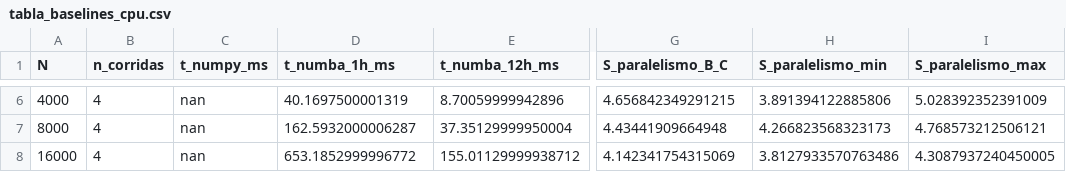
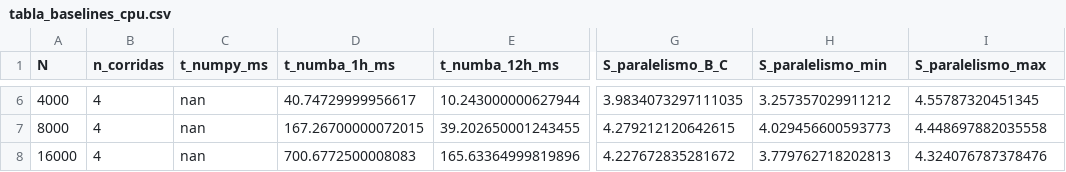
Before and after one commit to atjos/PROYECTO-FINAL-DE-ALGORITMOS, a CSV file: resultados/tabla_baselines_cpu.csv, drawn as a sheet; only a part is shown, gaps mark what is left out; the diff covers the shown part only; the diff names each change by its address in the sheet, - before the commit and + after, or states it on an @@ line.

```diff
--- a/resultados/tabla_baselines_cpu.csv
+++ b/resultados/tabla_baselines_cpu.csv
-D6 (t_numba_1h_ms): 40.1697500001319
+D6 (t_numba_1h_ms): 40.74729999956617
-E6 (t_numba_12h_ms): 8.70059999942896
+E6 (t_numba_12h_ms): 10.243000000627944
-G6 (S_paralelismo_B_C): 4.656842349291215
+G6 (S_paralelismo_B_C): 3.9834073297111035
-H6 (S_paralelismo_min): 3.891394122885806
+H6 (S_paralelismo_min): 3.257357029911212
-I6 (S_paralelismo_max): 5.028392352391009
+I6 (S_paralelismo_max): 4.55787320451345
-D7 (t_numba_1h_ms): 162.5932000006287
+D7 (t_numba_1h_ms): 167.26700000072015
-E7 (t_numba_12h_ms): 37.35129999950004
+E7 (t_numba_12h_ms): 39.202650001243455
-G7 (S_paralelismo_B_C): 4.43441909664948
+G7 (S_paralelismo_B_C): 4.279212120642615
-H7 (S_paralelismo_min): 4.266823568323173
+H7 (S_paralelismo_min): 4.029456600593773
-I7 (S_paralelismo_max): 4.768573212506121
+I7 (S_paralelismo_max): 4.448697882035558
-D8 (t_numba_1h_ms): 653.1852999996772
+D8 (t_numba_1h_ms): 700.6772500008083
-E8 (t_numba_12h_ms): 155.01129999938712
+E8 (t_numba_12h_ms): 165.63364999819896
-G8 (S_paralelismo_B_C): 4.142341754315069
+G8 (S_paralelismo_B_C): 4.227672835281672
-H8 (S_paralelismo_min): 3.8127933570763486
+H8 (S_paralelismo_min): 3.779762718202813
-I8 (S_paralelismo_max): 4.3087937240450005
+I8 (S_paralelismo_max): 4.324076787378476
```
Also changed, not shown: 32 edited cells elsewhere in this file, benchmarks/resultados_gpu.csv, benchmarks/resultados_gpu_corrida1.csv, 44 other files.
